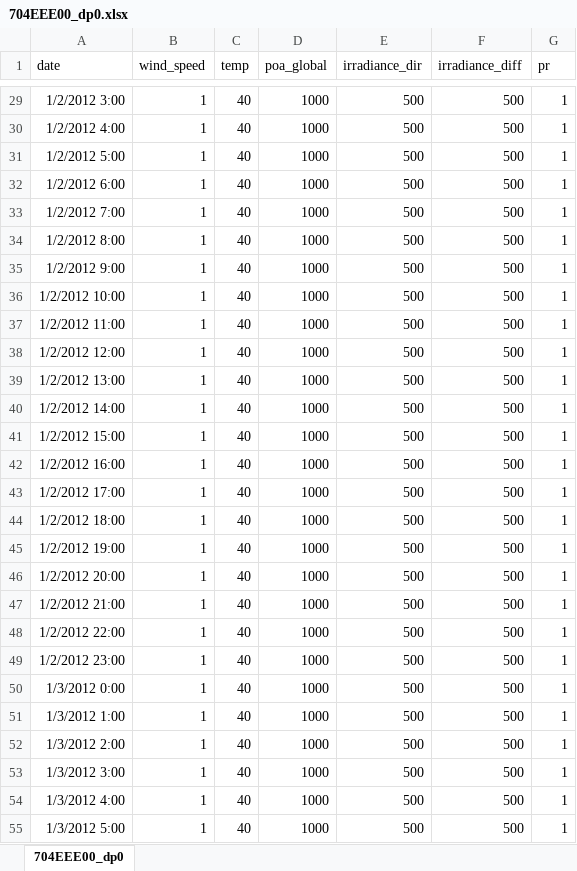
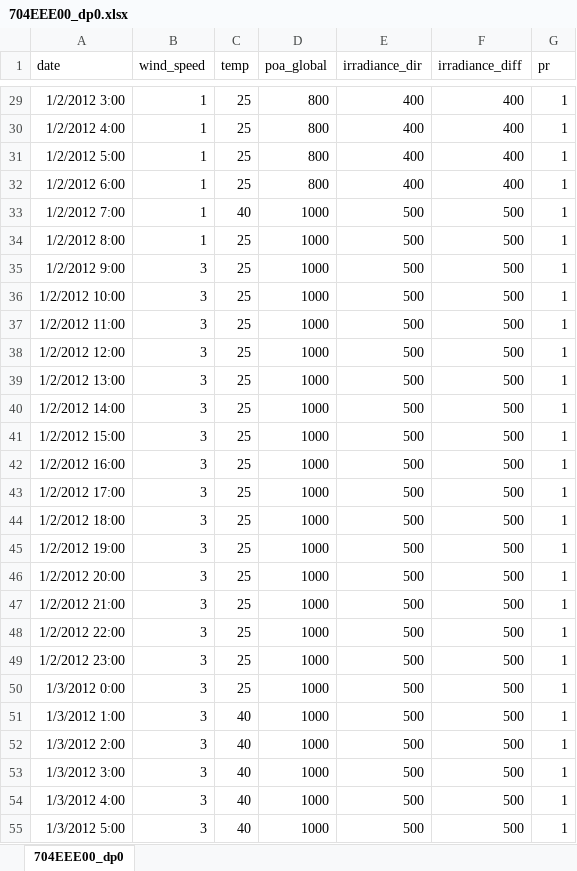
Before and after one commit to hamzaable/Modelling-of-Solar-Roof-Tiles, an Excel workbook: 704EEE00_dp0.xlsx, sheet 704EEE00_dp0, drawn as a sheet; only a part is shown, gaps mark what is left out; values as stored, in another font and other column widths than the file's, no borders; the diff covers the shown part only; the diff names each change by its address in the sheet, - before the commit and + after, or states it on an @@ line.

```diff
--- a/704EEE00_dp0.xlsx (sheet 704EEE00_dp0)
+++ b/704EEE00_dp0.xlsx (sheet 704EEE00_dp0)
-C29:C32 (temp): 40
+C29:C32 (temp): 25
-D29:D32 (poa_global): 1000
+D29:D32 (poa_global): 800
-E29:E32 (irradiance_dir): 500
+E29:E32 (irradiance_dir): 400
-F29:F32 (irradiance_diff): 500
+F29:F32 (irradiance_diff): 400
-C34:C50 (temp): 40
+C34:C50 (temp): 25
-B35:B55 (wind_speed): 1
+B35:B55 (wind_speed): 3
```
Also changed, not shown: 35 edited cells elsewhere in this sheet.
